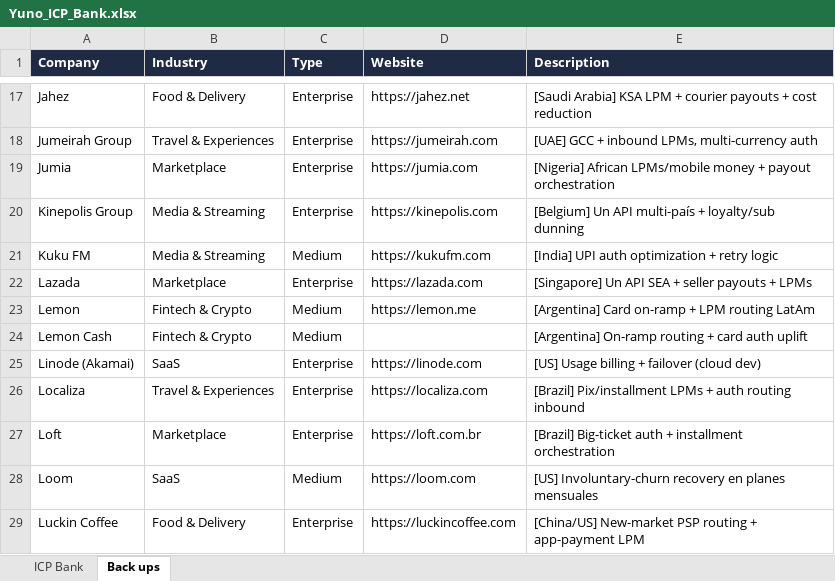
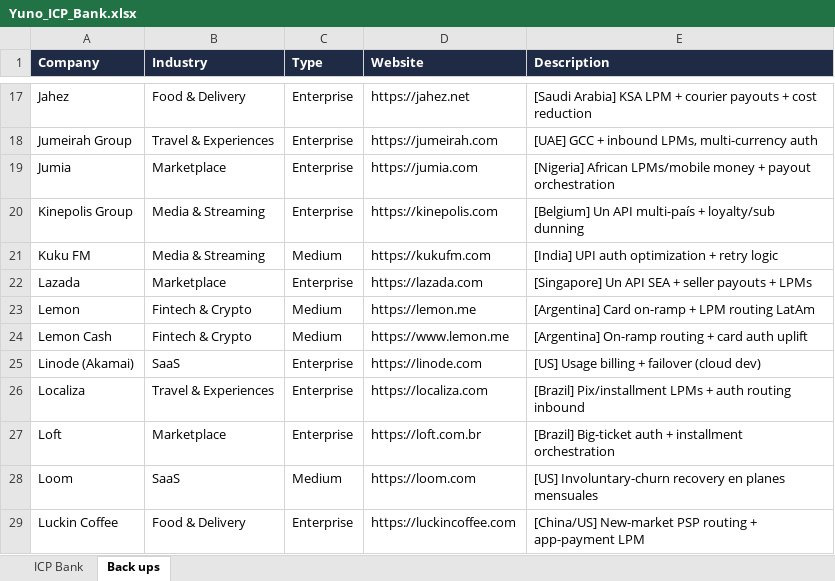
Before and after one commit to germantatism/German-GTM-Coding, an Excel workbook: Yuno_ICP_Bank.xlsx, sheet Back ups, drawn as a sheet; only a part is shown, gaps mark what is left out; values as stored, in another font and other column widths than the file's, no borders; the diff names each change by its address in the sheet, - before the commit and + after, or states it on an @@ line.

Commit message:
fix: fill last missing website (Lemon Cash); 868/868 covered

```diff
--- a/Yuno_ICP_Bank.xlsx (sheet Back ups)
+++ b/Yuno_ICP_Bank.xlsx (sheet Back ups)
-D24 (Website): (empty)
+D24 (Website): https://www.lemon.me
```
